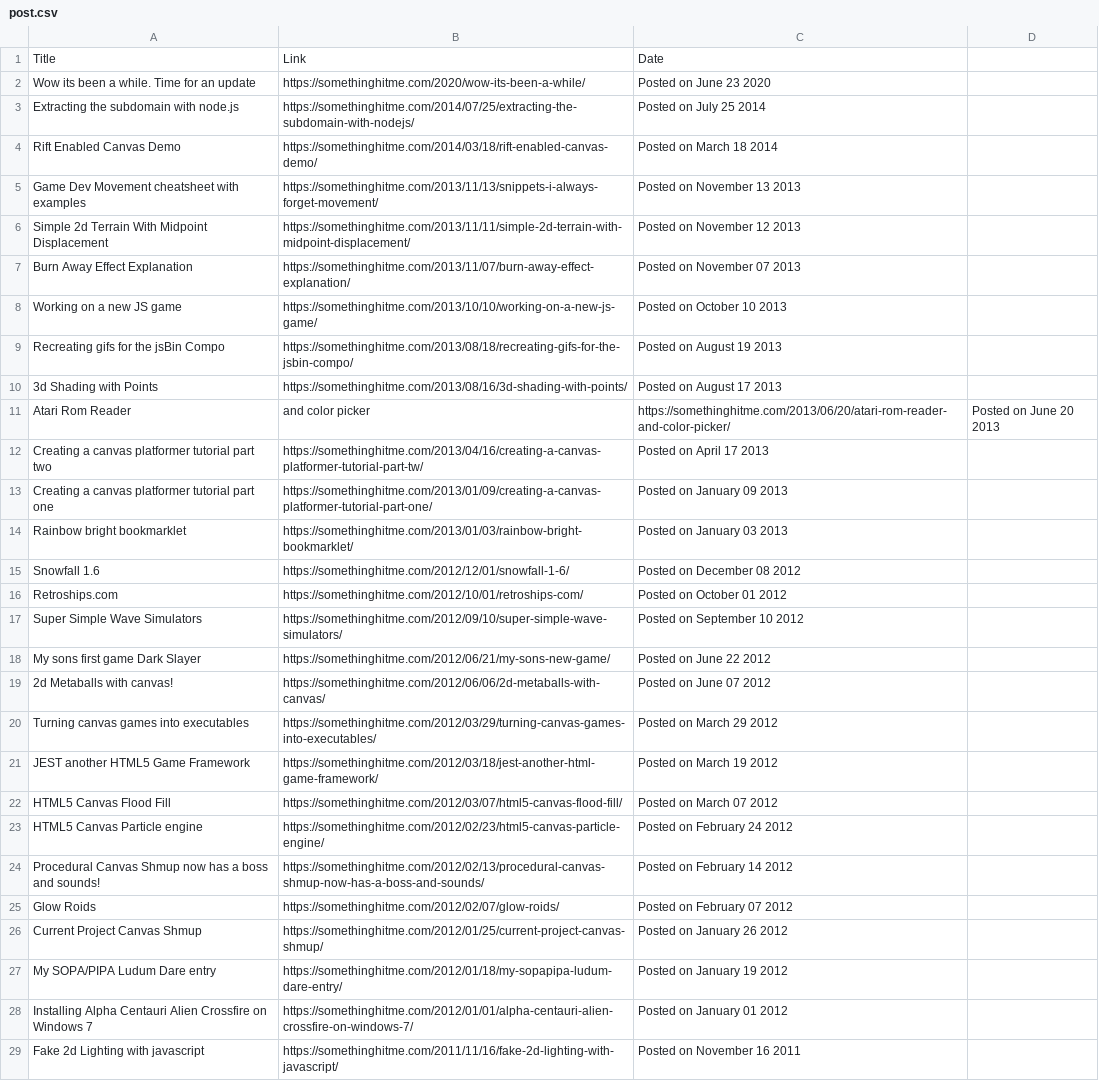
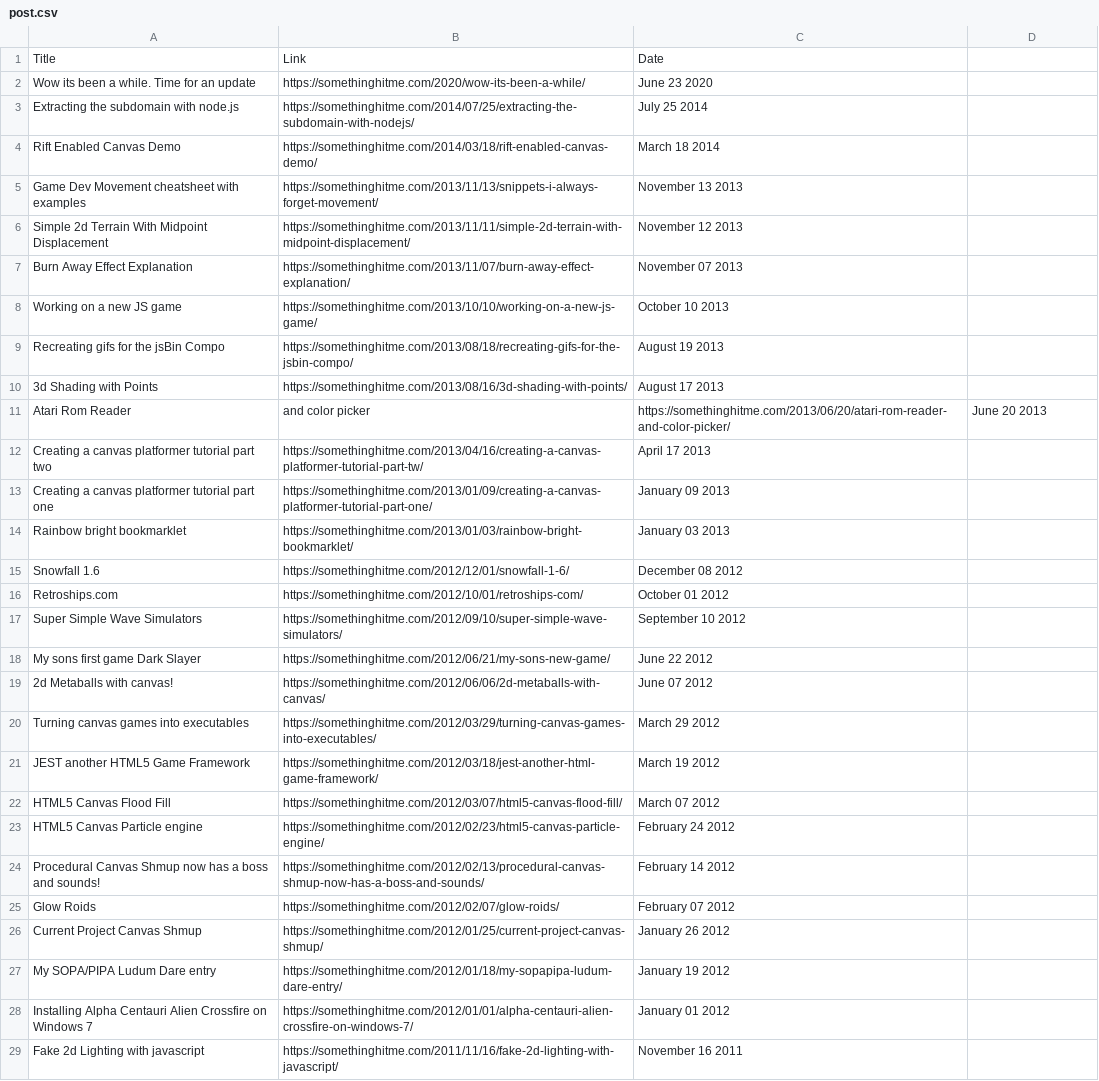
Before and after one commit to Younhong/NodeJS-Cheerio-Web-Scrapper, a CSV file: post.csv, drawn as a sheet; only a part is shown; the diff covers the shown part only; the diff names each change by its address in the sheet, - before the commit and + after, or states it on an @@ line.

```diff
--- a/post.csv
+++ b/post.csv
-C2: Posted on June 23 2020
+C2: June 23 2020
-C3: Posted on July 25 2014
+C3: July 25 2014
-C4: Posted on March 18 2014
+C4: March 18 2014
-C5: Posted on November 13 2013
+C5: November 13 2013
-C6: Posted on November 12 2013
+C6: November 12 2013
-C7: Posted on November 07 2013
+C7: November 07 2013
-C8: Posted on October 10 2013
+C8: October 10 2013
-C9: Posted on August 19 2013
+C9: August 19 2013
-C10: Posted on August 17 2013
+C10: August 17 2013
-D11: Posted on June 20 2013
+D11: June 20 2013
-C12: Posted on April 17 2013
+C12: April 17 2013
-C13: Posted on January 09 2013
+C13: January 09 2013
-C14: Posted on January 03 2013
+C14: January 03 2013
-C15: Posted on December 08 2012
+C15: December 08 2012
-C16: Posted on October 01 2012
+C16: October 01 2012
-C17: Posted on September 10 2012
+C17: September 10 2012
-C18: Posted on June 22 2012
+C18: June 22 2012
-C19: Posted on June 07 2012
+C19: June 07 2012
-C20: Posted on March 29 2012
+C20: March 29 2012
-C21: Posted on March 19 2012
+C21: March 19 2012
-C22: Posted on March 07 2012
+C22: March 07 2012
-C23: Posted on February 24 2012
+C23: February 24 2012
-C24: Posted on February 14 2012
+C24: February 14 2012
-C25: Posted on February 07 2012
+C25: February 07 2012
-C26: Posted on January 26 2012
+C26: January 26 2012
-C27: Posted on January 19 2012
+C27: January 19 2012
-C28: Posted on January 01 2012
+C28: January 01 2012
-C29: Posted on November 16 2011
+C29: November 16 2011
```
Also changed, not shown: 43 edited cells elsewhere in this file, 1 other file.
